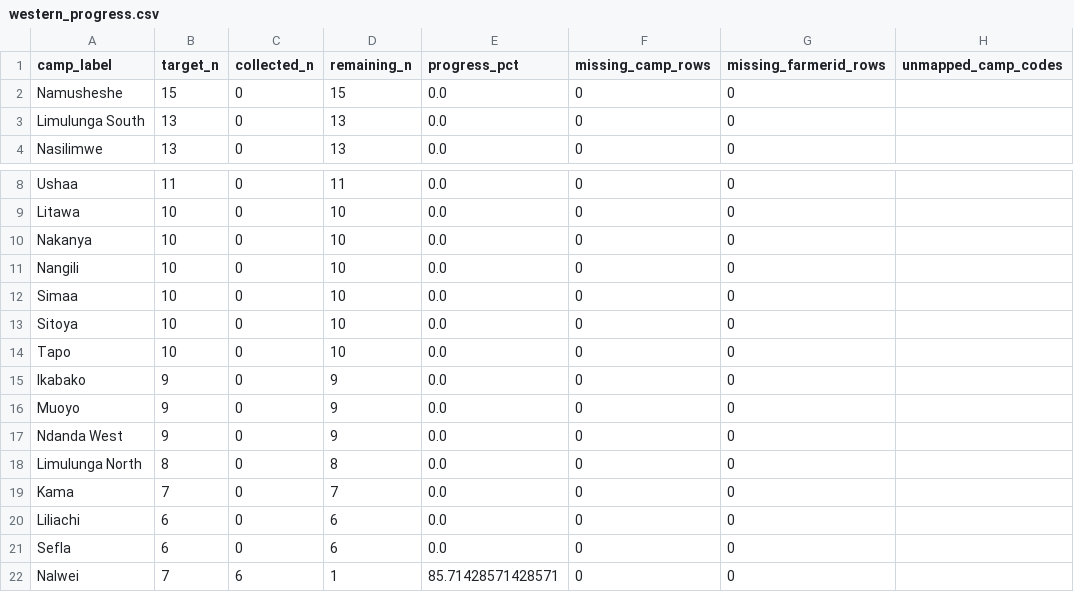
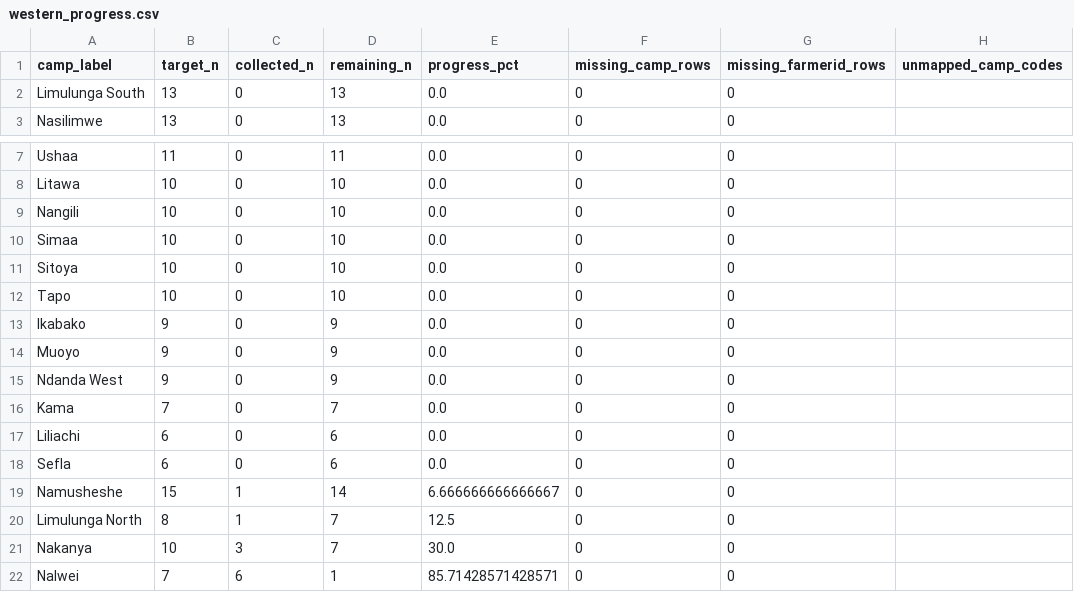
Before and after one commit to Ryota-uni/kobo_update, a CSV file: docs/western_progress.csv, drawn as a sheet; only a part is shown, gaps mark what is left out.

```diff
--- a/docs/western_progress.csv
+++ b/docs/western_progress.csv
@@ -1,3 +1,2 @@
 camp_label,target_n,collected_n,remaining_n,progress_pct,missing_camp_rows,missing_farmerid_rows,unmapped_camp_codes
-Namusheshe,15,0,15,0.0,0,0,
 Limulunga South,13,0,13,0.0,0,0,
@@ -9,3 +8,2 @@ Ushaa,11,0,11,0.0,0,0,
 Litawa,10,0,10,0.0,0,0,
-Nakanya,10,0,10,0.0,0,0,
 Nangili,10,0,10,0.0,0,0,
@@ -17,3 +15,2 @@ Muoyo,9,0,9,0.0,0,0,
 Ndanda West,9,0,9,0.0,0,0,
-Limulunga North,8,0,8,0.0,0,0,
 Kama,7,0,7,0.0,0,0,
@@ -21,2 +18,5 @@ Liliachi,6,0,6,0.0,0,0,
 Sefla,6,0,6,0.0,0,0,
+Namusheshe,15,1,14,6.666666666666667,0,0,
+Limulunga North,8,1,7,12.5,0,0,
+Nakanya,10,3,7,30.0,0,0,
 Nalwei,7,6,1,85.71428571428571,0,0,
```
Also changed, not shown: docs/luapula_progress.csv, 2 other files.
